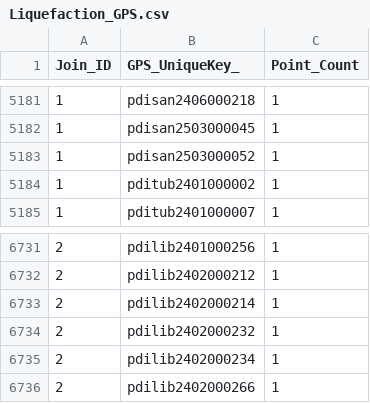
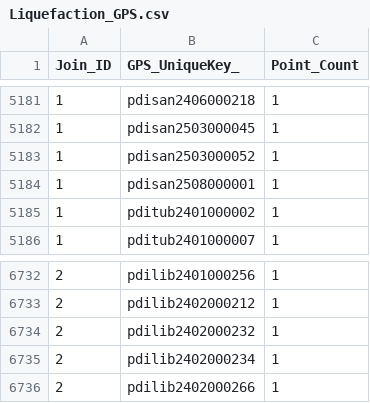
Before and after one commit to databridge-powerbi/hazard-map, a CSV file: Liquefaction_GPS.csv, drawn as a sheet; only a part is shown, gaps mark what is left out; removed rows and columns are numbered as before the commit, all else as after; the diff names each change by its address in the sheet, - before the commit and + after, or states it on an @@ line.

```diff
--- a/Liquefaction_GPS.csv
+++ b/Liquefaction_GPS.csv
+row 5184: 1 | pdisan2508000001 | 1
-row 6733: 2 | pdilib2402000214 | 1
```
Also changed, not shown: Flood_GPS.csv, Flood_Risk.csv, 5 other files.
